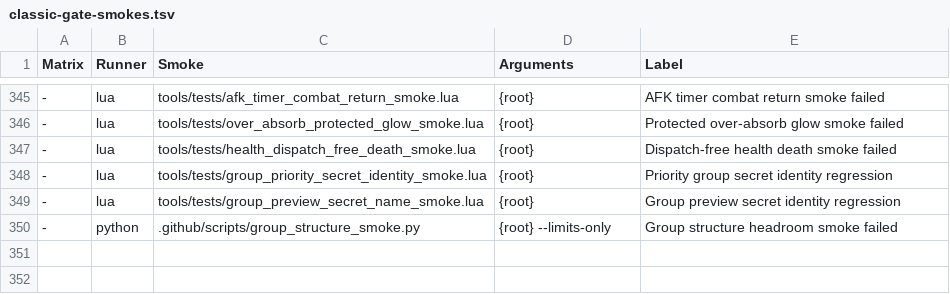
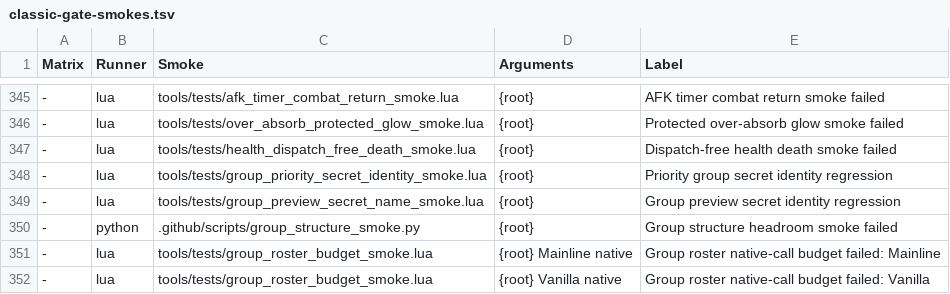
Before and after one commit to Mapkov2/MidnightSimpleUnitFrames, a TSV file: tools/classic-gate-smokes.tsv, drawn as a sheet; only a part is shown, gaps mark what is left out; the diff names each change by its address in the sheet, - before the commit and + after, or states it on an @@ line.

Commit message:
refactor(group): share layout calculations and enforce source limits

```diff
--- a/tools/classic-gate-smokes.tsv
+++ b/tools/classic-gate-smokes.tsv
-D350 (Arguments): {root} --limits-only
+D350 (Arguments): {root}
+row 351: - | lua | tools/tests/group_roster_budget_smoke.lua | {root} Mainline native | Group roster native-call budget failed: Mainline
+row 352: - | lua | tools/tests/group_roster_budget_smoke.lua | {root} Vanilla native | Group roster native-call budget failed: Vanilla
```
Also changed, not shown: 24 other files.
